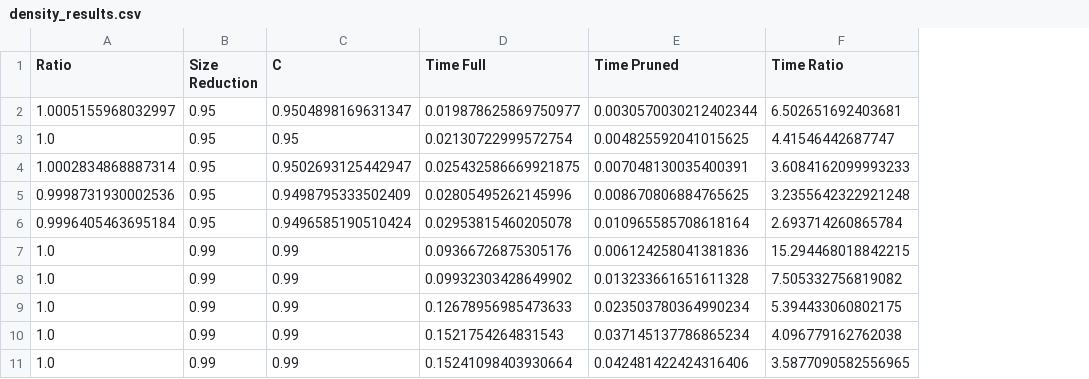
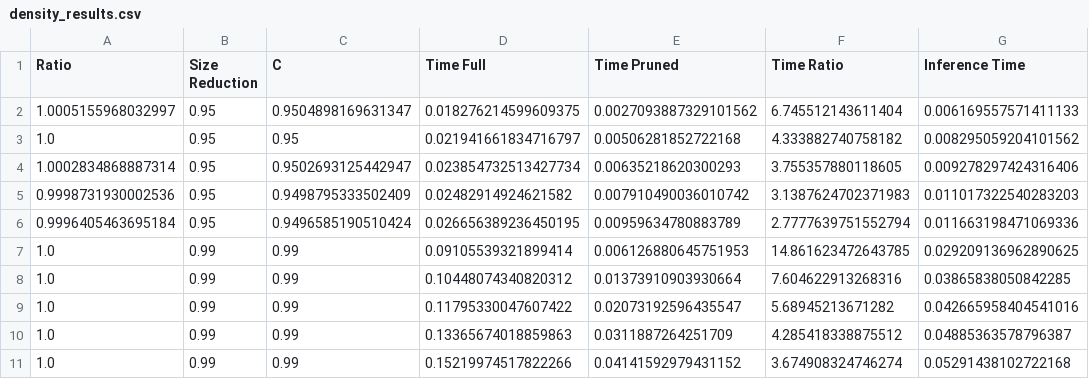
Before and after one commit to ankurnath/LLM_Pruning, a CSV file: results/synthetic_difficulty/density_results.csv, drawn as a sheet; only a part is shown; the diff covers the shown part only; the diff names each change by its address in the sheet, - before the commit and + after, or states it on an @@ line.

```diff
--- a/results/synthetic_difficulty/density_results.csv
+++ b/results/synthetic_difficulty/density_results.csv
+column G (Inference Time), rows 2-11: 0.006169557571411133 | 0.008295059204101562 | 0.009278297424316406 | 0.011017322540283203 | 0.011663198471069336 | 0.029209136962890625 | 0.03865838050842285 | 0.042665958404541016 | 0.04885363578796387 | 0.05291438102722168
-D2 (Time Full): 0.019878625869750977
+D2 (Time Full): 0.018276214599609375
-E2 (Time Pruned): 0.0030570030212402344
+E2 (Time Pruned): 0.0027093887329101562
-F2 (Time Ratio): 6.502651692403681
+F2 (Time Ratio): 6.745512143611404
-D3 (Time Full): 0.02130722999572754
+D3 (Time Full): 0.021941661834716797
-E3 (Time Pruned): 0.004825592041015625
+E3 (Time Pruned): 0.00506281852722168
-F3 (Time Ratio): 4.41546442687747
+F3 (Time Ratio): 4.333882740758182
-D4 (Time Full): 0.025432586669921875
+D4 (Time Full): 0.023854732513427734
-E4 (Time Pruned): 0.007048130035400391
+E4 (Time Pruned): 0.00635218620300293
-F4 (Time Ratio): 3.6084162099993233
+F4 (Time Ratio): 3.755357880118605
-D5 (Time Full): 0.02805495262145996
+D5 (Time Full): 0.02482914924621582
-E5 (Time Pruned): 0.008670806884765625
+E5 (Time Pruned): 0.007910490036010742
-F5 (Time Ratio): 3.2355642322921248
+F5 (Time Ratio): 3.1387624702371983
-D6 (Time Full): 0.02953815460205078
+D6 (Time Full): 0.026656389236450195
-E6 (Time Pruned): 0.010965585708618164
+E6 (Time Pruned): 0.00959634780883789
-F6 (Time Ratio): 2.693714260865784
+F6 (Time Ratio): 2.7777639751552794
-D7 (Time Full): 0.09366726875305176
+D7 (Time Full): 0.09105539321899414
-E7 (Time Pruned): 0.006124258041381836
+E7 (Time Pruned): 0.006126880645751953
-F7 (Time Ratio): 15.294468018842215
+F7 (Time Ratio): 14.861623472643785
-D8 (Time Full): 0.09932303428649902
+D8 (Time Full): 0.10448074340820312
-E8 (Time Pruned): 0.013233661651611328
+E8 (Time Pruned): 0.01373910903930664
-F8 (Time Ratio): 7.505332756819082
+F8 (Time Ratio): 7.604622913268316
-D9 (Time Full): 0.12678956985473633
+D9 (Time Full): 0.11795330047607422
-E9 (Time Pruned): 0.023503780364990234
+E9 (Time Pruned): 0.02073192596435547
-F9 (Time Ratio): 5.394433060802175
+F9 (Time Ratio): 5.68945213671282
-D10 (Time Full): 0.1521754264831543
+D10 (Time Full): 0.13365674018859863
-E10 (Time Pruned): 0.037145137786865234
+E10 (Time Pruned): 0.0311887264251709
-F10 (Time Ratio): 4.096779162762038
+F10 (Time Ratio): 4.285418338875512
-D11 (Time Full): 0.15241098403930664
+D11 (Time Full): 0.15219974517822266
-E11 (Time Pruned): 0.042481422424316406
+E11 (Time Pruned): 0.04141592979431152
-F11 (Time Ratio): 3.5877090582556965
+F11 (Time Ratio): 3.674908324746274
```
Also changed, not shown: 15 edited cells elsewhere in this file, results/synthetic_difficulty/budget_results.csv, 25 other files.
